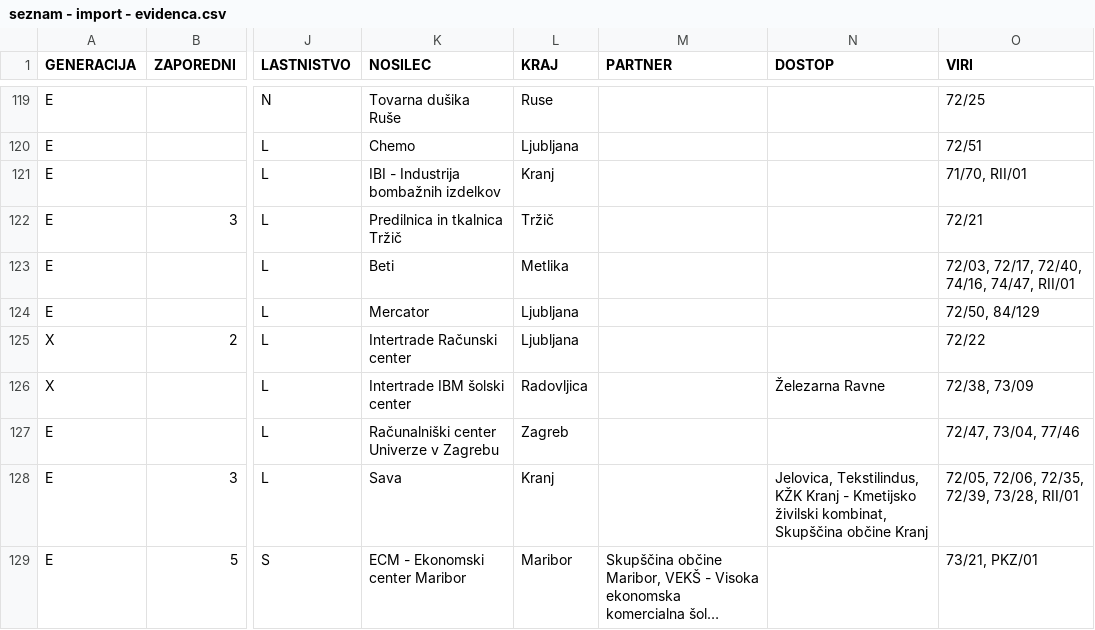
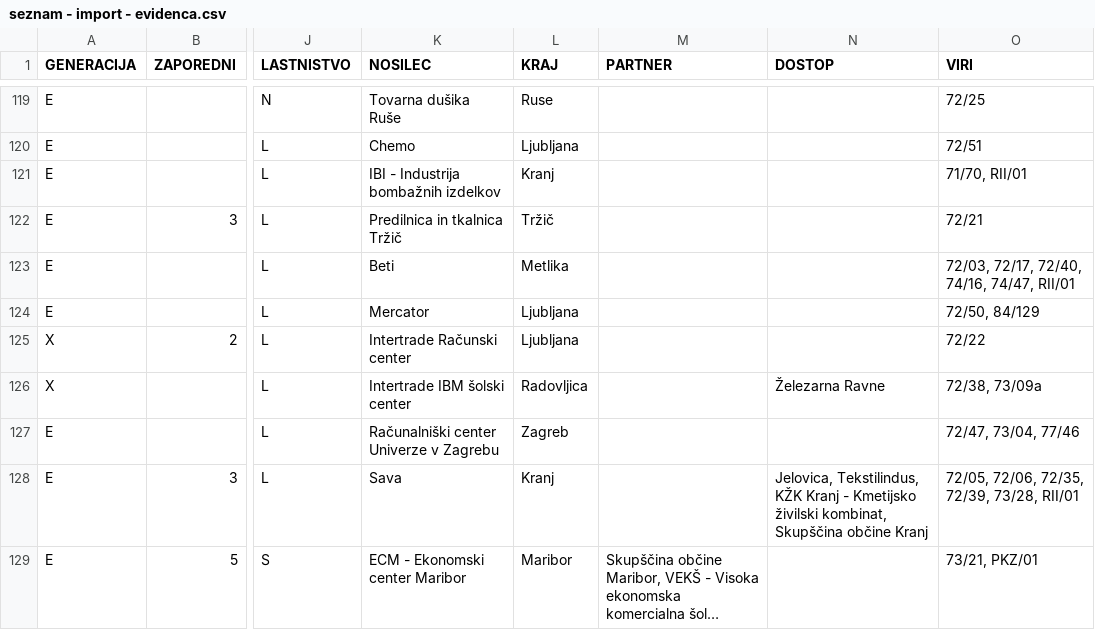
Before and after one commit to igzebedze/muzej2, a CSV file: imports/evidenca/seznam - import - evidenca.csv, drawn as a sheet; only a part is shown, gaps mark what is left out; long unchanged cells end in …; the diff covers the shown part only; the diff names each change by its address in the sheet, - before the commit and + after, or states it on an @@ line.

```diff
--- a/imports/evidenca/seznam - import - evidenca.csv
+++ b/imports/evidenca/seznam - import - evidenca.csv
-O126 (VIRI): 72/38, 73/09
+O126 (VIRI): 72/38, 73/09a
```
Also changed, not shown: 12 edited cells elsewhere in this file, 1 other file.
